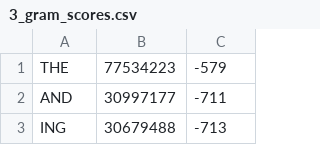
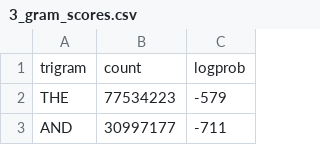
Before and after one commit to SymmetricChaos/crypto-gui, a CSV file: src/cipher_attacks/3_gram_scores.csv, drawn as a sheet; only a part is shown; the shorter side is filled out with more unchanged rows; the diff names each change by its address in the sheet, - before the commit and + after, or states it on an @@ line.

Commit message:
hill climbing attack for substitution

```diff
--- a/src/cipher_attacks/3_gram_scores.csv
+++ b/src/cipher_attacks/3_gram_scores.csv
+row 1: trigram | count | logprob
```
Also changed, not shown: 3 other files.
